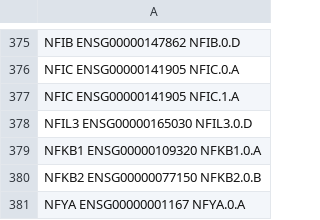
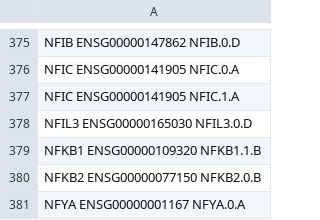
Before and after one commit to jfallmann/diffTF_Fork, a CSV file: src/TF_Gene_TranslationTables/HOCOMOCO_v11/translationTable_hg38.csv, drawn as a sheet; only a part is shown, gaps mark what is left out.

```diff
--- a/src/TF_Gene_TranslationTables/HOCOMOCO_v11/translationTable_hg38.csv
+++ b/src/TF_Gene_TranslationTables/HOCOMOCO_v11/translationTable_hg38.csv
@@ -378,3 +378,3 @@ NFIC ENSG00000141905 NFIC.1.A
 NFIL3 ENSG00000165030 NFIL3.0.D
-NFKB1 ENSG00000109320 NFKB1.0.A
+NFKB1 ENSG00000109320 NFKB1.1.B
 NFKB2 ENSG00000077150 NFKB2.0.B
```
Also changed, not shown: 7 other files.
